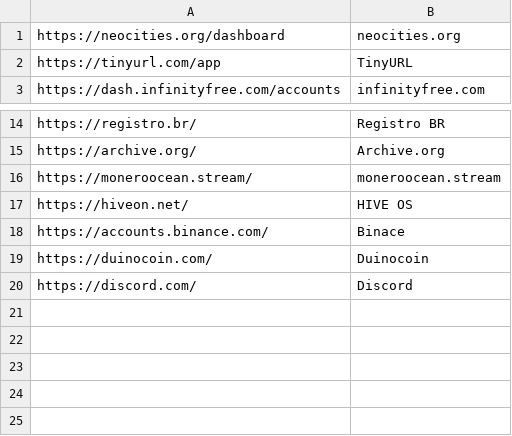
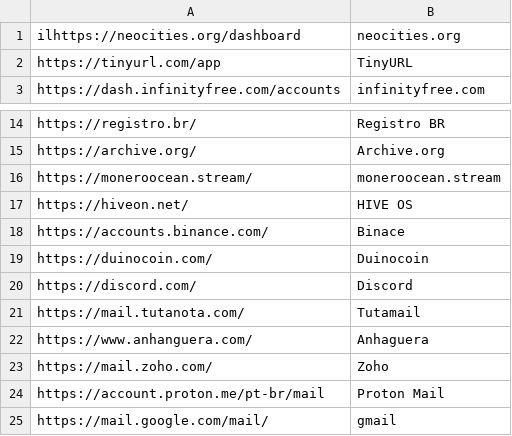
Before and after one commit to IvanildoMendes/ivanildomendes.github.io, a CSV file: app/lista.csv, drawn as a sheet; only a part is shown, gaps mark what is left out.

Commit message:
Update lista.csv
novo link

```diff
--- a/app/lista.csv
+++ b/app/lista.csv
@@ -1,2 +1,2 @@
-https://neocities.org/dashboard|neocities.org
+ilhttps://neocities.org/dashboard|neocities.org
 https://tinyurl.com/app|TinyURL
@@ -20 +20,6 @@ https://duinocoin.com/|Duinocoin
 https://discord.com/|Discord
+https://mail.tutanota.com/|Tutamail
+https://www.anhanguera.com/|Anhaguera
+https://mail.zoho.com/|Zoho
+https://account.proton.me/pt-br/mail|Proton Mail
+https://mail.google.com/mail/|gmail
```
